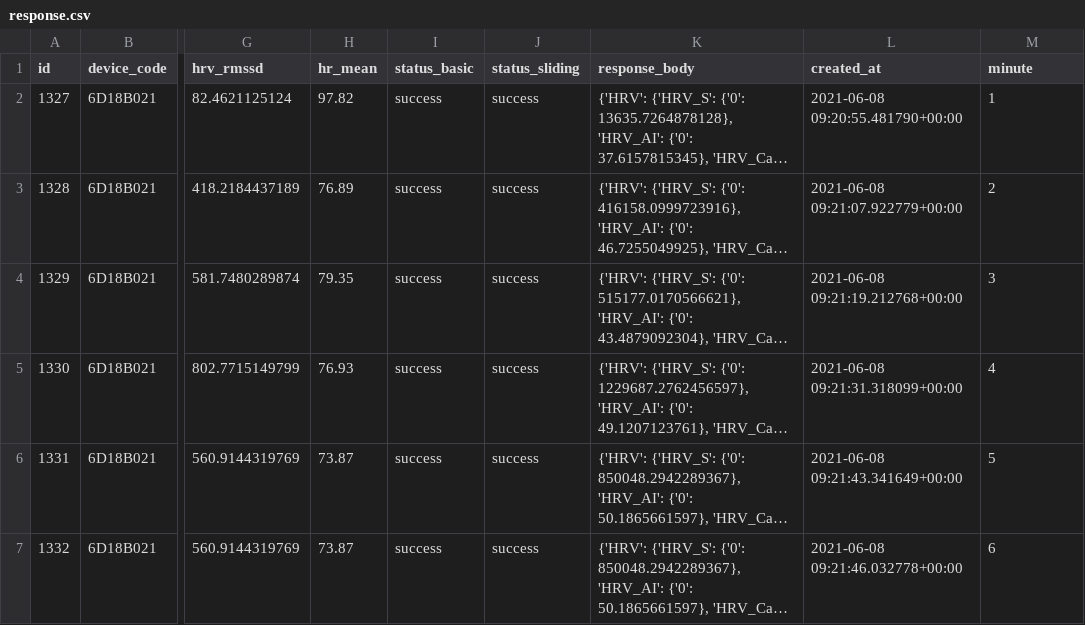
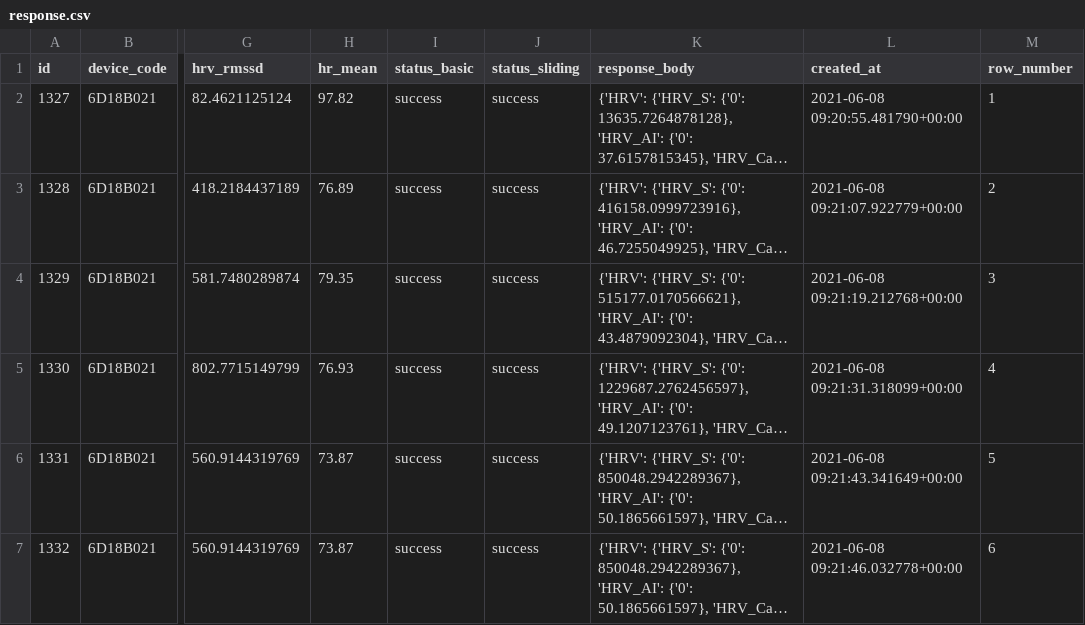
Before and after one commit to SiyuQian/Stress-recognition-project, a CSV file: server/web/demoapp/static/datasets/6D18B021/fa483c82-c0b6-4838-8f5d-067e4b59e19b/response.csv, drawn as a sheet; only a part is shown, gaps mark what is left out; long unchanged cells end in …; the diff names each change by its address in the sheet, - before the commit and + after, or states it on an @@ line.

```diff
--- a/server/web/demoapp/static/datasets/6D18B021/fa483c82-c0b6-4838-8f5d-067e4b59e19b/response.csv
+++ b/server/web/demoapp/static/datasets/6D18B021/fa483c82-c0b6-4838-8f5d-067e4b59e19b/response.csv
-M1: minute
+M1: row_number
```
Also changed, not shown: 2 other files.
